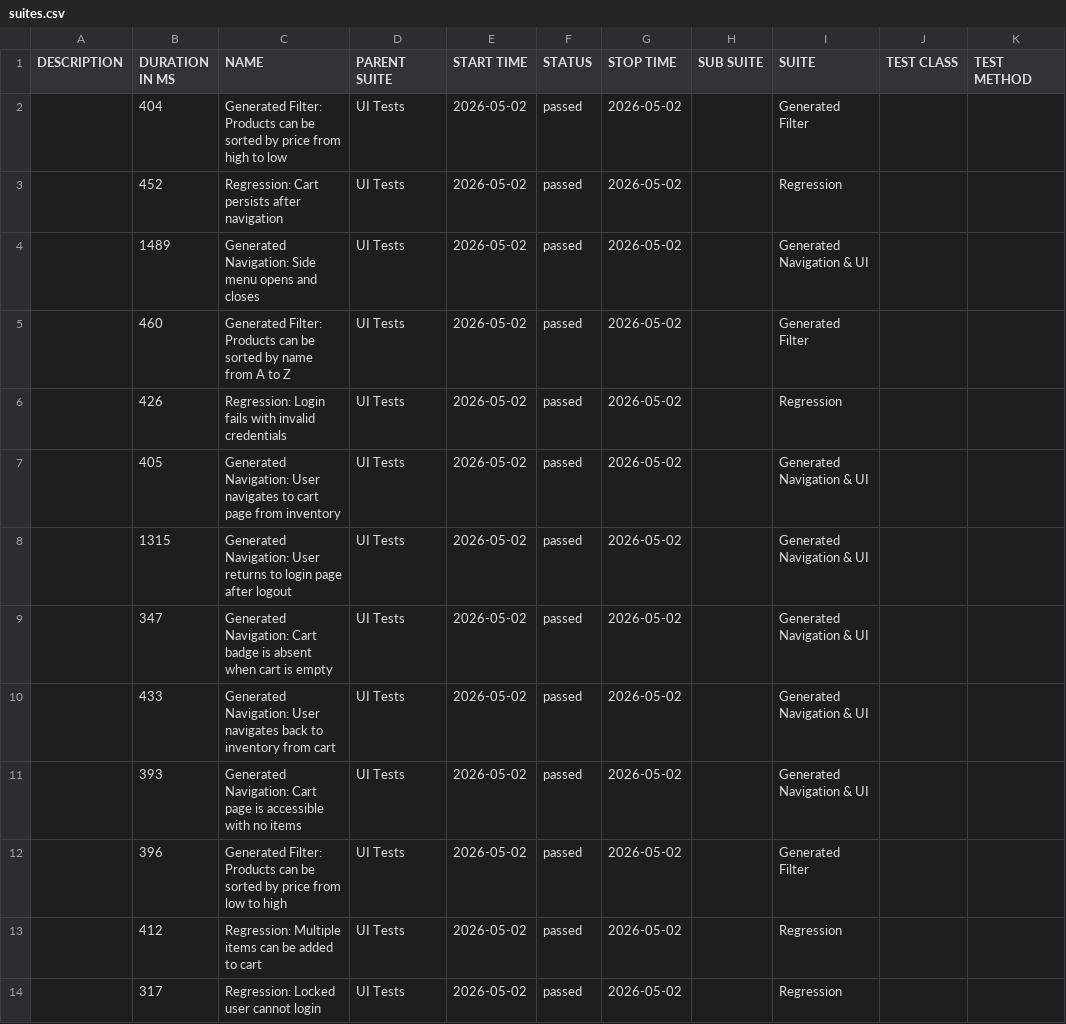
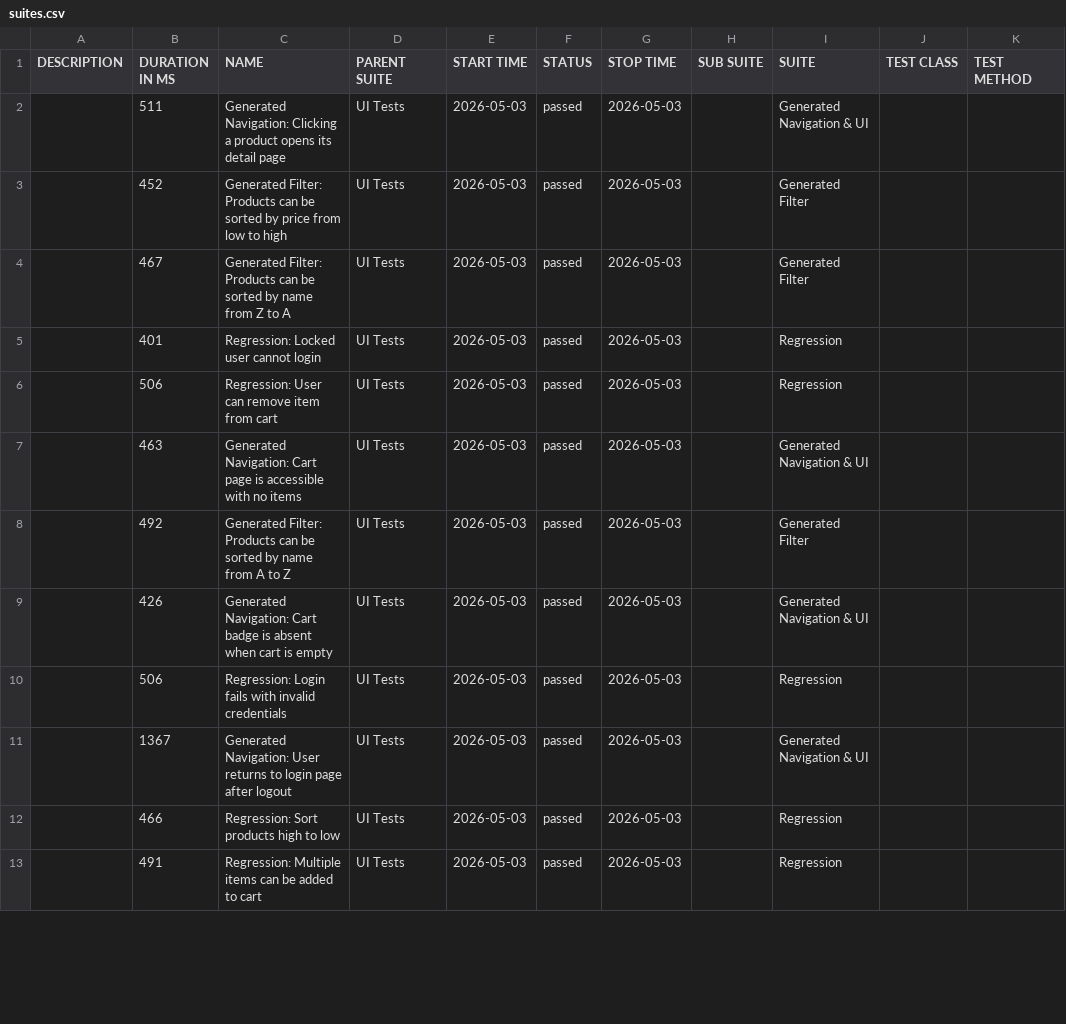
Before and after one commit to dinasagal/python-qa-framework2, a CSV file: data/suites.csv, drawn as a sheet; only a part is shown; the diff covers the shown part only.

```diff
--- a/data/suites.csv
+++ b/data/suites.csv
@@ -1,14 +1,13 @@
 "DESCRIPTION","DURATION IN MS","NAME","PARENT SUITE","START TIME","STATUS","STOP TIME","SUB SUITE","SUITE","TEST CLASS","TEST METHOD"
-"","404","Generated Filter: Products can be sorted by price from high to low","UI Tests","2026-05-02","passed","2026-05-02","","Generated Filter","",""
-"","452","Regression: Cart persists after navigation","UI Tests","2026-05-02","passed","2026-05-02","","Regression","",""
-"","1489","Generated Navigation: Side menu opens and closes","UI Tests","2026-05-02","passed","2026-05-02","","Generated Navigation & UI","",""
-"","460","Generated Filter: Products can be sorted by name from A to Z","UI Tests","2026-05-02","passed","2026-05-02","","Generated Filter","",""
-"","426","Regression: Login fails with invalid credentials","UI Tests","2026-05-02","passed","2026-05-02","","Regression","",""
-"","405","Generated Navigation: User navigates to cart page from inventory","UI Tests","2026-05-02","passed","2026-05-02","","Generated Navigation & UI","",""
-"","1315","Generated Navigation: User returns to login page after logout","UI Tests","2026-05-02","passed","2026-05-02","","Generated Navigation & UI","",""
-"","347","Generated Navigation: Cart badge is absent when cart is empty","UI Tests","2026-05-02","passed","2026-05-02","","Generated Navigation & UI","",""
-"","433","Generated Navigation: User navigates back to inventory from cart","UI Tests","2026-05-02","passed","2026-05-02","","Generated Navigation & UI","",""
-"","393","Generated Navigation: Cart page is accessible with no items","UI Tests","2026-05-02","passed","2026-05-02","","Generated Navigation & UI","",""
-"","396","Generated Filter: Products can be sorted by price from low to high","UI Tests","2026-05-02","passed","2026-05-02","","Generated Filter","",""
-"","412","Regression: Multiple items can be added to cart","UI Tests","2026-05-02","passed","2026-05-02","","Regression","",""
-"","317","Regression: Locked user cannot login","UI Tests","2026-05-02","passed","2026-05-02","","Regression","",""
+"","511","Generated Navigation: Clicking a product opens its detail page","UI Tests","2026-05-03","passed","2026-05-03","","Generated Navigation & UI","",""
+"","452","Generated Filter: Products can be sorted by price from low to high","UI Tests","2026-05-03","passed","2026-05-03","","Generated Filter","",""
+"","467","Generated Filter: Products can be sorted by name from Z to A","UI Tests","2026-05-03","passed","2026-05-03","","Generated Filter","",""
+"","401","Regression: Locked user cannot login","UI Tests","2026-05-03","passed","2026-05-03","","Regression","",""
+"","506","Regression: User can remove item from cart","UI Tests","2026-05-03","passed","2026-05-03","","Regression","",""
+"","463","Generated Navigation: Cart page is accessible with no items","UI Tests","2026-05-03","passed","2026-05-03","","Generated Navigation & UI","",""
+"","492","Generated Filter: Products can be sorted by name from A to Z","UI Tests","2026-05-03","passed","2026-05-03","","Generated Filter","",""
+"","426","Generated Navigation: Cart badge is absent when cart is empty","UI Tests","2026-05-03","passed","2026-05-03","","Generated Navigation & UI","",""
+"","506","Regression: Login fails with invalid credentials","UI Tests","2026-05-03","passed","2026-05-03","","Regression","",""
+"","1367","Generated Navigation: User returns to login page after logout","UI Tests","2026-05-03","passed","2026-05-03","","Generated Navigation & UI","",""
+"","466","Regression: Sort products high to low","UI Tests","2026-05-03","passed","2026-05-03","","Regression","",""
+"","491","Regression: Multiple items can be added to cart","UI Tests","2026-05-03","passed","2026-05-03","","Regression","",""
```
Also changed, not shown: 2 added rows, 1 removed row and 16 edited cells elsewhere in this file, 32 other files.
